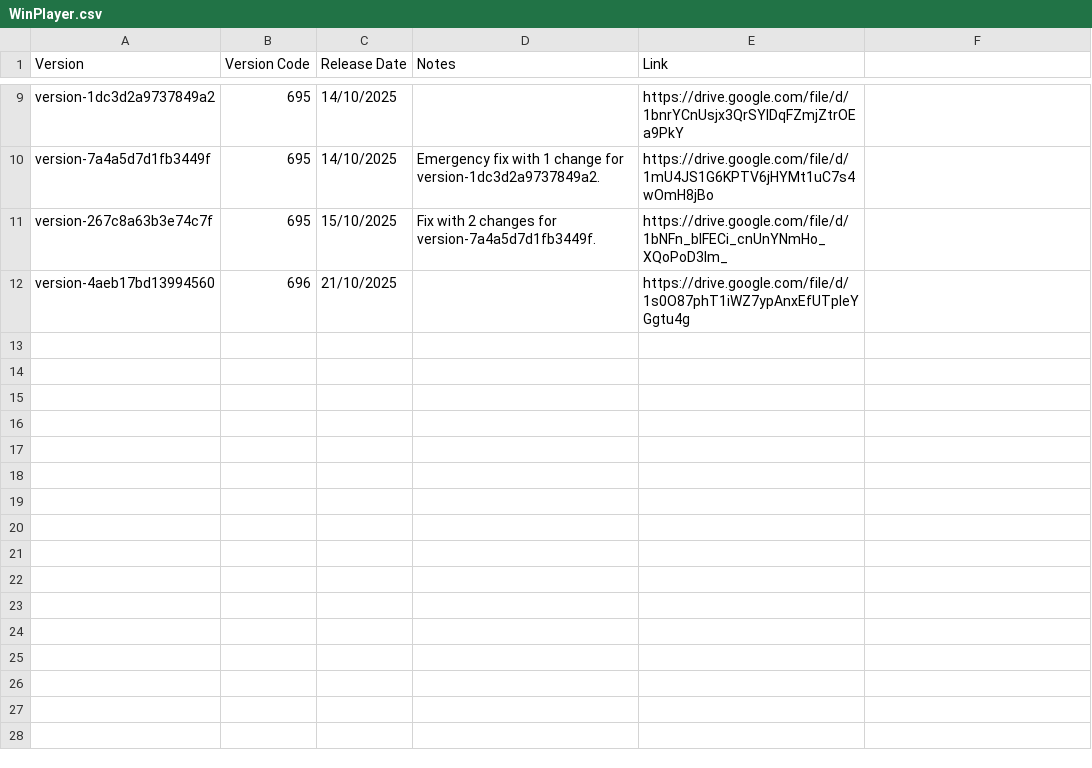
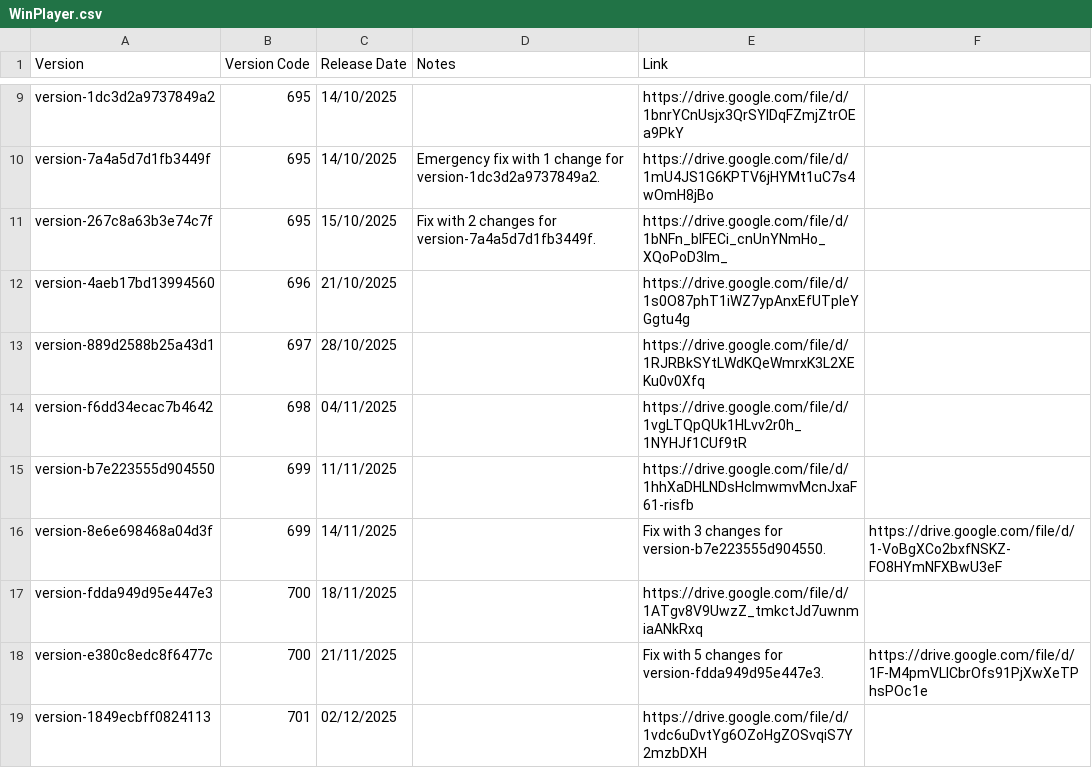
Before and after one commit to CedarCoder1/Roblox-Versions-Archive, a CSV file: csv/WinPlayer.csv, drawn as a sheet; only a part is shown, gaps mark what is left out; the diff names each change by its address in the sheet, - before the commit and + after, or states it on an @@ line.

Commit message:
We are now up to date!

```diff
--- a/csv/WinPlayer.csv
+++ b/csv/WinPlayer.csv
+row 13: version-889d2588b25a43d1 | 697 | 28/10/2025 |  | https://drive.google.com/file/d/1RJRBkSYtLWdKQeWmrxK3L2XEKu0v0Xfq
+row 14: version-f6dd34ecac7b4642 | 698 | 04/11/2025 |  | https://drive.google.com/file/d/1vgLTQpQUk1HLvv2r0h_1NYHJf1CUf9tR
+row 15: version-b7e223555d904550 | 699 | 11/11/2025 |  | https://drive.google.com/file/d/1hhXaDHLNDsHclmwmvMcnJxaF61-risfb
+row 16: version-8e6e698468a04d3f | 699 | 14/11/2025 |  | Fix with 3 changes for version-b7e223555d904550. | https://drive.google.com/file/d/1-VoBgXCo2bxfNSKZ-FO8HYmNFXBwU3eF
+row 17: version-fdda949d95e447e3 | 700 | 18/11/2025 |  | https://drive.google.com/file/d/1ATgv8V9UwzZ_tmkctJd7uwnmiaANkRxq
+row 18: version-e380c8edc8f6477c | 700 | 21/11/2025 |  | Fix with 5 changes for version-fdda949d95e447e3. | https://drive.google.com/file/d/1F-M4pmVLICbrOfs91PjXwXeTPhsPOc1e
+row 19: version-1849ecbff0824113 | 701 | 02/12/2025 |  | https://drive.google.com/file/d/1vdc6uDvtYg6OZoHgZOSvqiS7Y2mzbDXH
```
